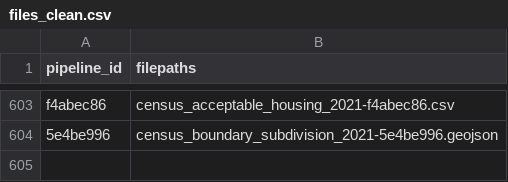
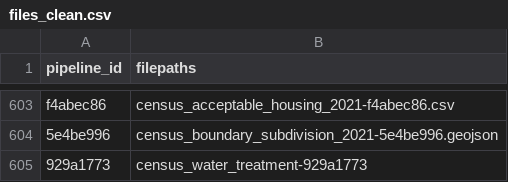
Before and after one commit to Ecosystem-Assessments/pipedat, a CSV file: inst/extdata/files_clean.csv, drawn as a sheet; only a part is shown, gaps mark what is left out; the diff names each change by its address in the sheet, - before the commit and + after, or states it on an @@ line.

```diff
--- a/inst/extdata/files_clean.csv
+++ b/inst/extdata/files_clean.csv
+row 605: 929a1773 | census_water_treatment-929a1773
```
Also changed, not shown: inst/extdata/files_raw.csv, inst/extdata/pipeline.csv, 7 other files.
